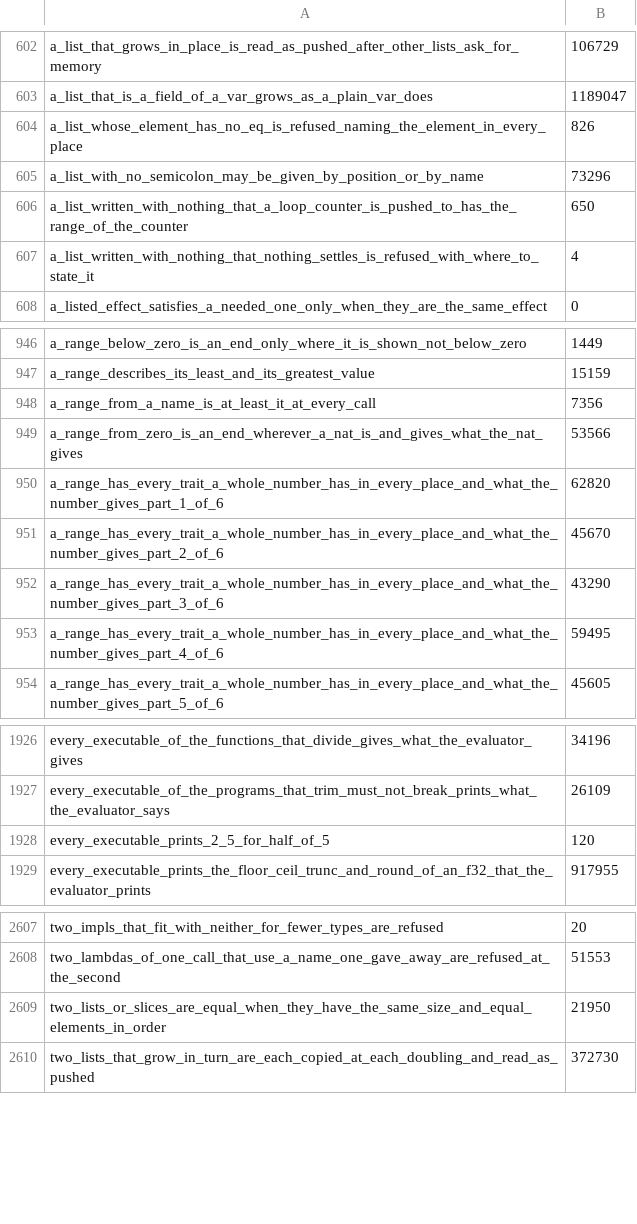
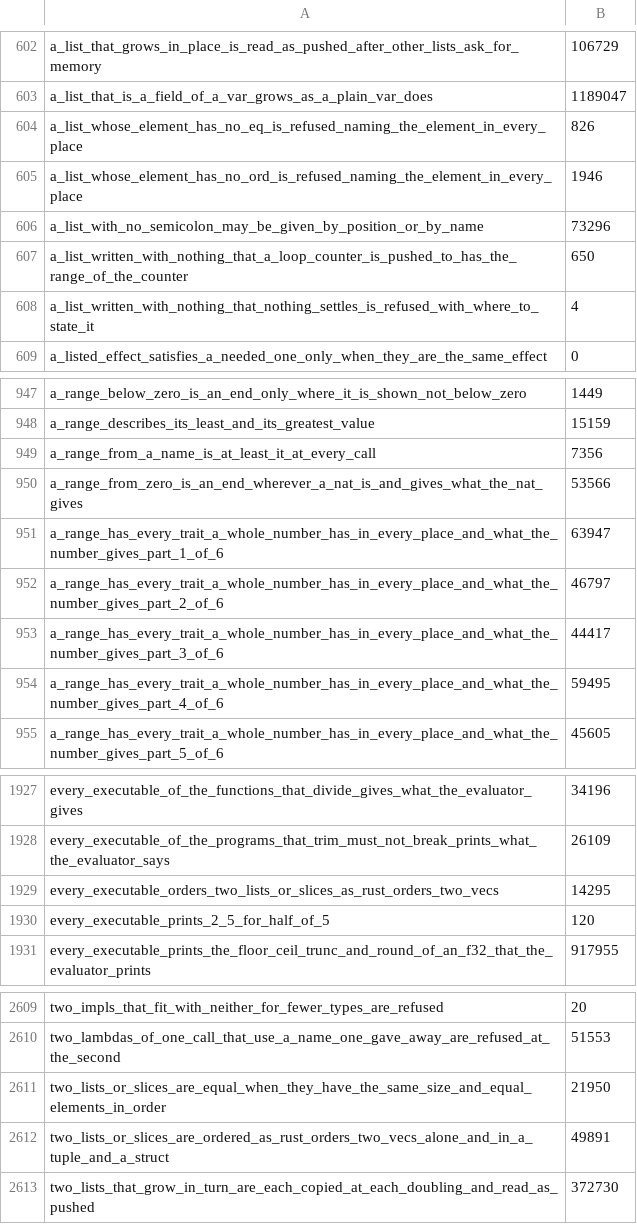
Before and after one commit to smith-ai-lab/smith-lang, a CSV file: steps.csv, drawn as a sheet; only a part is shown, gaps mark what is left out.

```diff
--- a/steps.csv
+++ b/steps.csv
@@ -604,2 +604,3 @@ a_list_that_is_a_field_of_a_var_grows_as_a_plain_var_does,1189047
 a_list_whose_element_has_no_eq_is_refused_naming_the_element_in_every_place,826
+a_list_whose_element_has_no_ord_is_refused_naming_the_element_in_every_place,1946
 a_list_with_no_semicolon_may_be_given_by_position_or_by_name,73296
@@ -949,5 +950,5 @@ a_range_from_a_name_is_at_least_it_at_every_call,7356
 a_range_from_zero_is_an_end_wherever_a_nat_is_and_gives_what_the_nat_gives,53566
-a_range_has_every_trait_a_whole_number_has_in_every_place_and_what_the_number_gives_part_1_of_6,62820
-a_range_has_every_trait_a_whole_number_has_in_every_place_and_what_the_number_gives_part_2_of_6,45670
-a_range_has_every_trait_a_whole_number_has_in_every_place_and_what_the_number_gives_part_3_of_6,43290
+a_range_has_every_trait_a_whole_number_has_in_every_place_and_what_the_number_gives_part_1_of_6,63947
+a_range_has_every_trait_a_whole_number_has_in_every_place_and_what_the_number_gives_part_2_of_6,46797
+a_range_has_every_trait_a_whole_number_has_in_every_place_and_what_the_number_gives_part_3_of_6,44417
 a_range_has_every_trait_a_whole_number_has_in_every_place_and_what_the_number_gives_part_4_of_6,59495
@@ -1927,2 +1928,3 @@ every_executable_of_the_functions_that_divide_gives_what_the_evaluator_gives,341
 every_executable_of_the_programs_that_trim_must_not_break_prints_what_the_evaluator_says,26109
+every_executable_orders_two_lists_or_slices_as_rust_orders_two_vecs,14295
 every_executable_prints_2_5_for_half_of_5,120
@@ -2609,2 +2611,3 @@ two_lambdas_of_one_call_that_use_a_name_one_gave_away_are_refused_at_the_second,
 two_lists_or_slices_are_equal_when_they_have_the_same_size_and_equal_elements_in_order,21950
+two_lists_or_slices_are_ordered_as_rust_orders_two_vecs_alone_and_in_a_tuple_and_a_struct,49891
 two_lists_that_grow_in_turn_are_each_copied_at_each_doubling_and_read_as_pushed,372730
```
Also changed, not shown: 1 other file.
